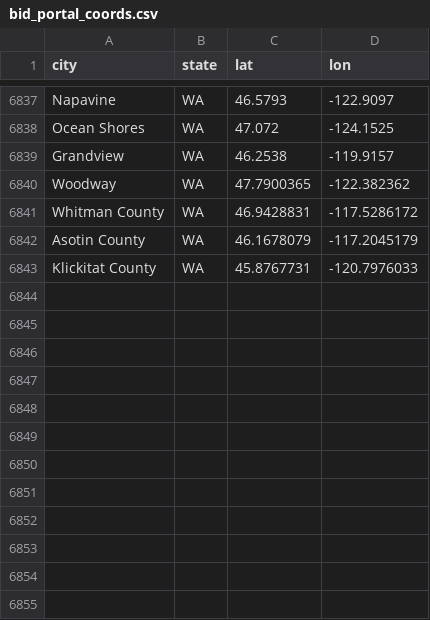
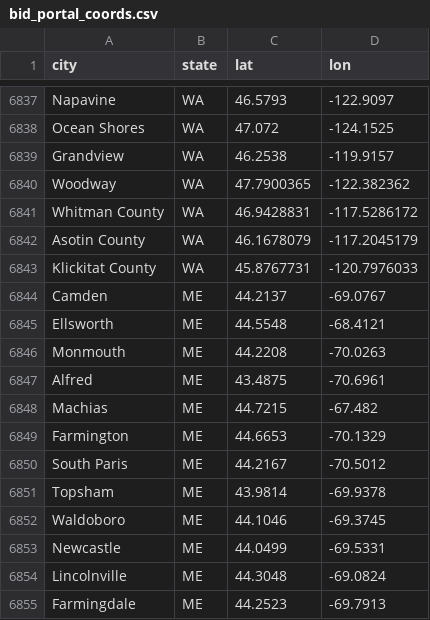
Before and after one commit to slappduck/bid-caller-pro, a CSV file: data/bid_portal_coords.csv, drawn as a sheet; only a part is shown, gaps mark what is left out; the diff names each change by its address in the sheet, - before the commit and + after, or states it on an @@ line.

```diff
--- a/data/bid_portal_coords.csv
+++ b/data/bid_portal_coords.csv
+row 6844: Camden | ME | 44.2137 | -69.0767
+row 6845: Ellsworth | ME | 44.5548 | -68.4121
+row 6846: Monmouth | ME | 44.2208 | -70.0263
+row 6847: Alfred | ME | 43.4875 | -70.6961
+row 6848: Machias | ME | 44.7215 | -67.482
+row 6849: Farmington | ME | 44.6653 | -70.1329
+row 6850: South Paris | ME | 44.2167 | -70.5012
+row 6851: Topsham | ME | 43.9814 | -69.9378
+row 6852: Waldoboro | ME | 44.1046 | -69.3745
+row 6853: Newcastle | ME | 44.0499 | -69.5331
+row 6854: Lincolnville | ME | 44.3048 | -69.0824
+row 6855: Farmingdale | ME | 44.2523 | -69.7913
```
Also changed, not shown: 1 other file.
